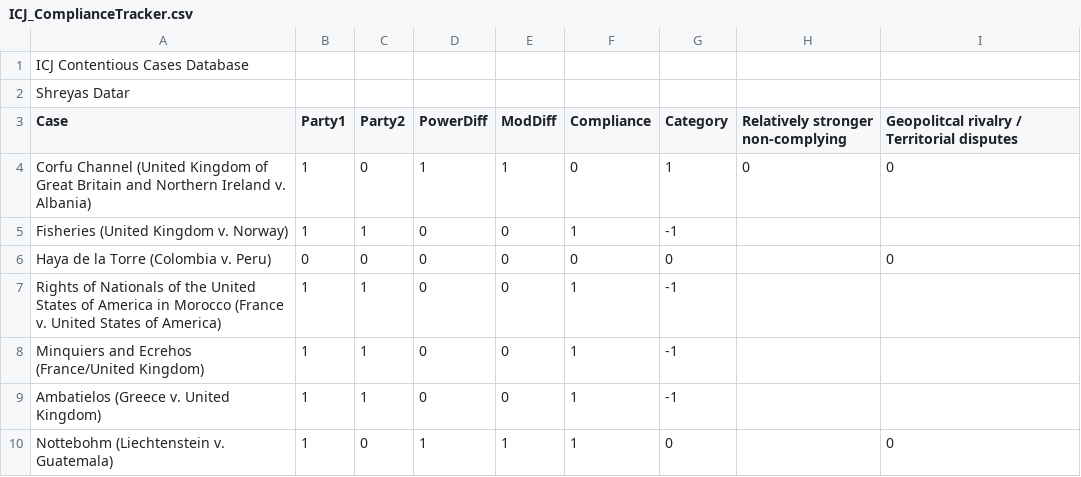
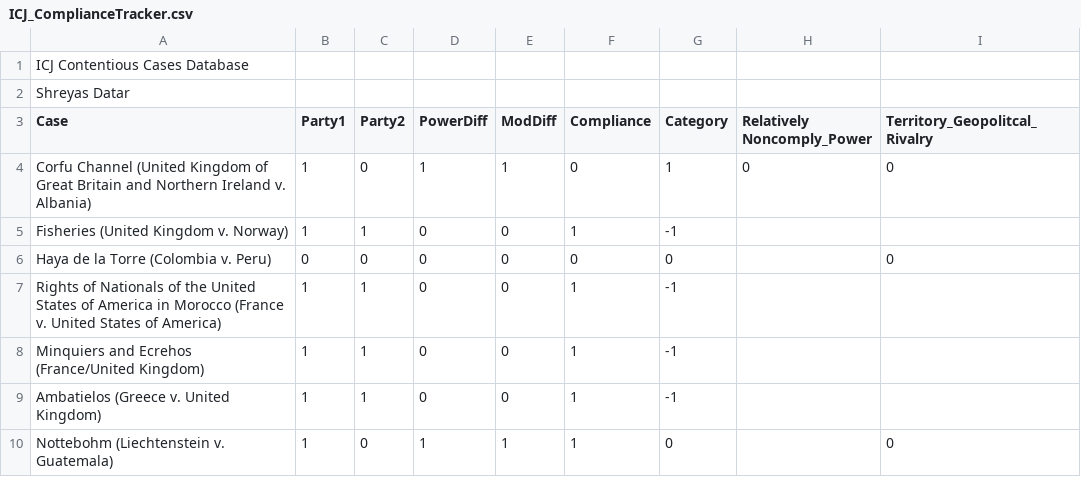
Before and after one commit to shreyasdatar1512/ICJ_Compliance, a CSV file: ICJ_ComplianceTracker.csv, drawn as a sheet; only a part is shown.

Commit message:
Update ICJ_ComplianceTracker.csv

```diff
--- a/ICJ_ComplianceTracker.csv
+++ b/ICJ_ComplianceTracker.csv
@@ -2,3 +2,3 @@
 Shreyas Datar,,,,,,,,
-Case,Party1,Party2,PowerDiff,ModDiff,Compliance,Category,Relatively stronger non-complying,Geopolitcal rivalry / Territorial disputes
+Case,Party1,Party2,PowerDiff,ModDiff,Compliance,Category,Relatively Noncomply_Power,Territory_Geopolitcal_Rivalry
 Corfu Channel (United Kingdom of Great Britain and Northern Ireland v. Albania),1,0,1,1,0,1,0,0
```
